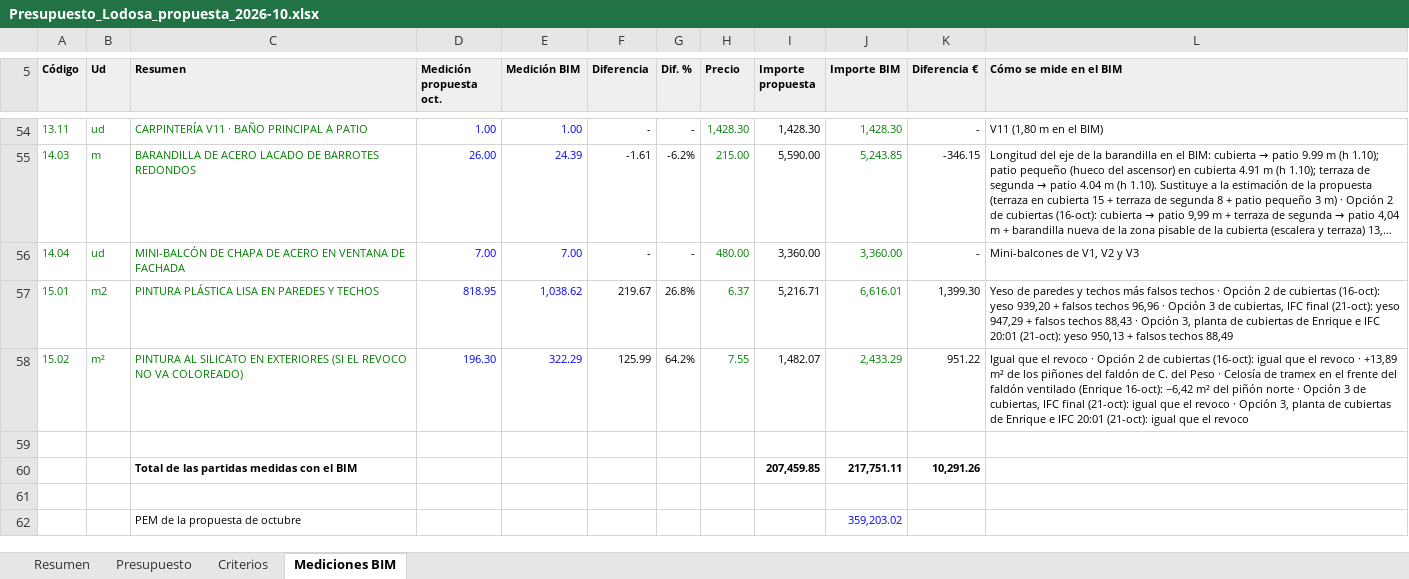
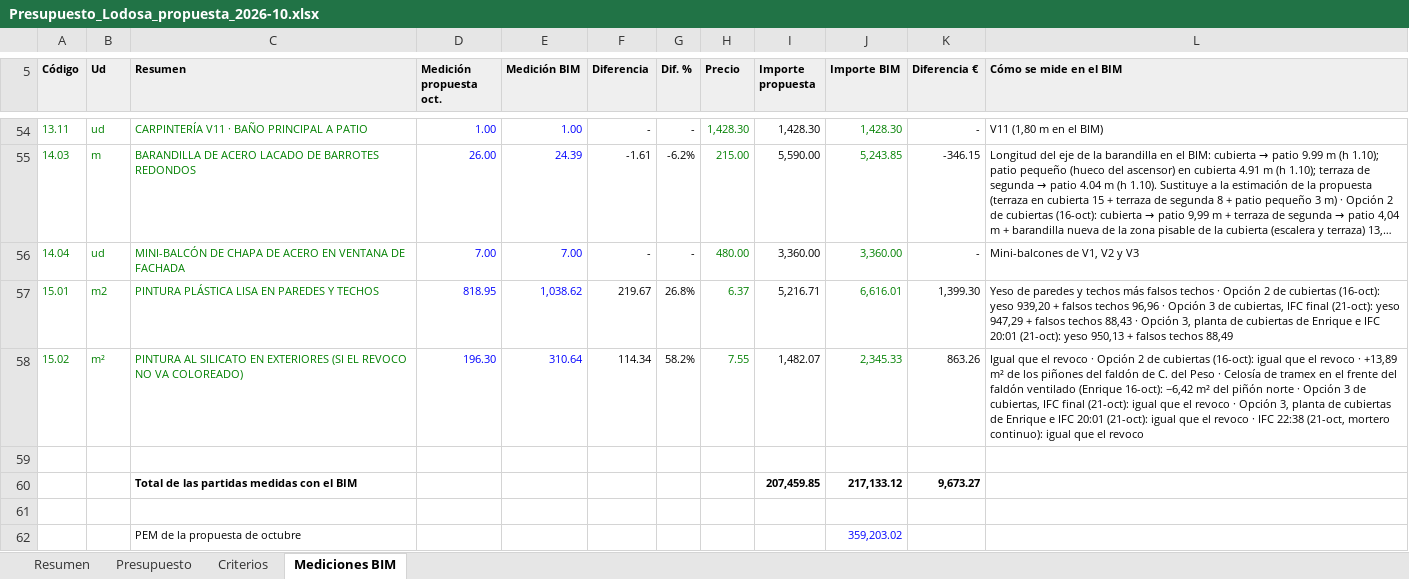
Before and after one commit to kikeelrojo/visor-arrova, an Excel workbook: datos/lodosa/presupuestos/Presupuesto_Lodosa_propuesta_2026-10.xlsx, sheet Mediciones BIM, drawn as a sheet; only a part is shown, gaps mark what is left out; long unchanged cells end in …; values as stored, in another font and other column widths than the file's, no borders; the diff covers the shown part only; the diff names each change by its address in the sheet, - before the commit and + after, or states it on an @@ line.

```diff
--- a/datos/lodosa/presupuestos/Presupuesto_Lodosa_propuesta_2026-10.xlsx (sheet Mediciones BIM)
+++ b/datos/lodosa/presupuestos/Presupuesto_Lodosa_propuesta_2026-10.xlsx (sheet Mediciones BIM)
-E58 (Medición BIM): 322.29
+E58 (Medición BIM): 310.64
-F58 (Diferencia): 125.99
+F58 (Diferencia): 114.34
-G58 (Dif. %): 64.2%
+G58 (Dif. %): 58.2%
-J58 (Importe BIM): 2,433.29
+J58 (Importe BIM): 2,345.33
-K58 (Diferencia €): 951.22
+K58 (Diferencia €): 863.26
-L58 (Cómo se mide en el BIM): …el revoco
+L58 (Cómo se mide en el BIM): …el revoco · IFC 22:38 (21-oct, mortero continuo): igual que el revoco
-J60 (Importe BIM): 217,751.11
+J60 (Importe BIM): 217,133.12
-K60 (Diferencia €): 10,291.26
+K60 (Diferencia €): 9,673.27
```
Also changed, not shown: 14 edited cells elsewhere in this sheet, sheet Resumen, sheet Presupuesto, sheet Criterios, datos/lodosa/presupuestos/Presupuesto_Conjunto_Lodosa_2026-10.xlsx, 28 other files.
